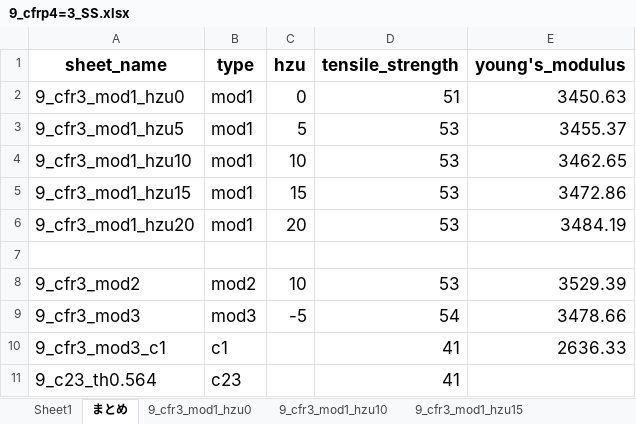
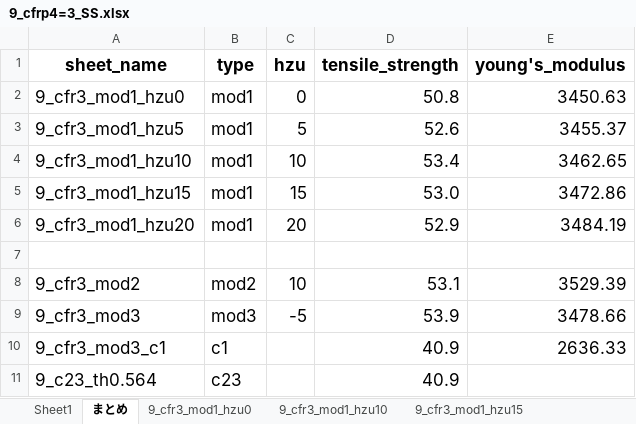
Before and after one commit to jay0423/ansys-management-3dPrinter, an Excel workbook: 9/cfrp4=3/9_cfrp4=3_SS.xlsx, sheet まとめ, drawn as a sheet; values as stored, in another font and other column widths than the file's, no borders; charts and pictures not drawn; the diff names each change by its address in the sheet, - before the commit and + after, or states it on an @@ line.

```diff
--- a/9/cfrp4=3/9_cfrp4=3_SS.xlsx (sheet まとめ)
+++ b/9/cfrp4=3/9_cfrp4=3_SS.xlsx (sheet まとめ)
-D2 (tensile_strength): 51
+D2 (tensile_strength): 50.8
-D3 (tensile_strength): 53
+D3 (tensile_strength): 52.6
-D4 (tensile_strength): 53
+D4 (tensile_strength): 53.4
-D5 (tensile_strength): 53
+D5 (tensile_strength): 53.0
-D6 (tensile_strength): 53
+D6 (tensile_strength): 52.9
-D8 (tensile_strength): 53
+D8 (tensile_strength): 53.1
-D9 (tensile_strength): 54
+D9 (tensile_strength): 53.9
-D10:D11 (tensile_strength): 41
+D10:D11 (tensile_strength): 40.9
```
Also changed, not shown: sheet Sheet1, sheet 9_cfr3_mod1_hzu10, sheet 9_cfr3_mod1_hzu0, other sheet tabs, charts or pictures, 9/cfrp2=3/9_cfrp2=3_SS.xlsx, 22 other files.
